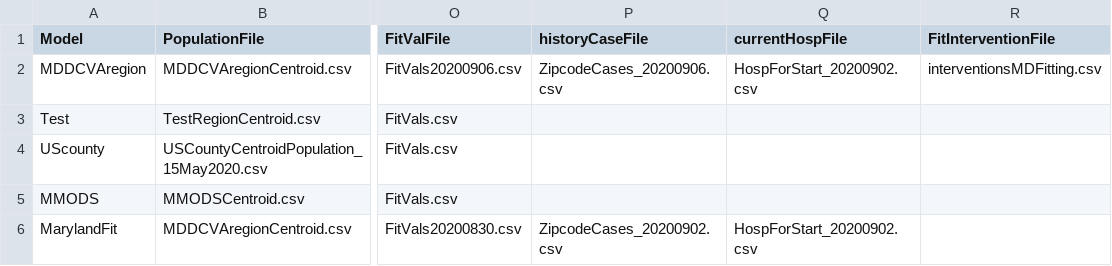
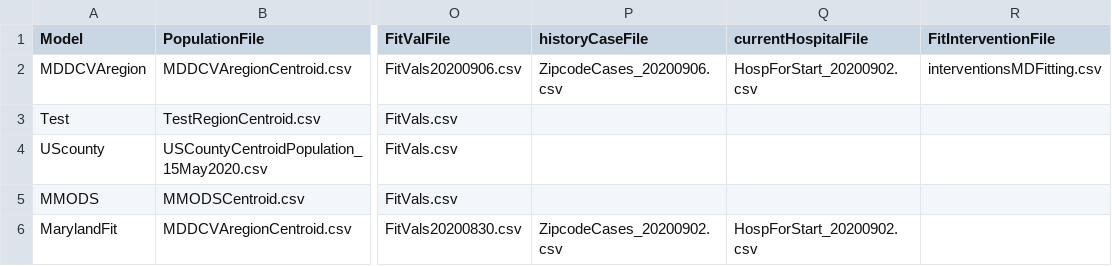
Before and after one commit to CDDEP-DC/MarylandCOVIDAgentBasedSimulation, a CSV file: data/Models.csv, drawn as a sheet; only a part is shown, gaps mark what is left out; the diff names each change by its address in the sheet, - before the commit and + after, or states it on an @@ line.

Commit message:
Models.csv bug fix

```diff
--- a/data/Models.csv
+++ b/data/Models.csv
-Q1: currentHospFile
+Q1: currentHospitalFile
```
